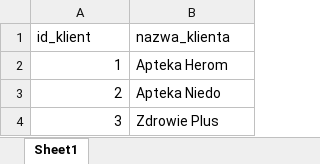
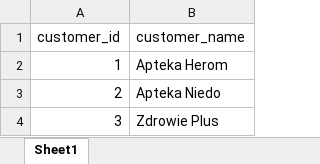
Before and after one commit to kopkam/MagwizApp, an Excel workbook: data/customers.xlsx, sheet Sheet1, drawn as a sheet; only a part is shown; values as stored, in another font and other column widths than the file's, no borders; removed rows and columns are numbered as before the commit, all else as after; the diff names each change by its address in the sheet, - before the commit and + after, or states it on an @@ line.

```diff
--- a/data/customers.xlsx (sheet Sheet1)
+++ b/data/customers.xlsx (sheet Sheet1)
-row 1: id_klient | nazwa_klienta
+row 1: customer_id | customer_name
```
Also changed, not shown: data/deliveries.xlsx, data/delivery_details.xlsx, 11 other files.
